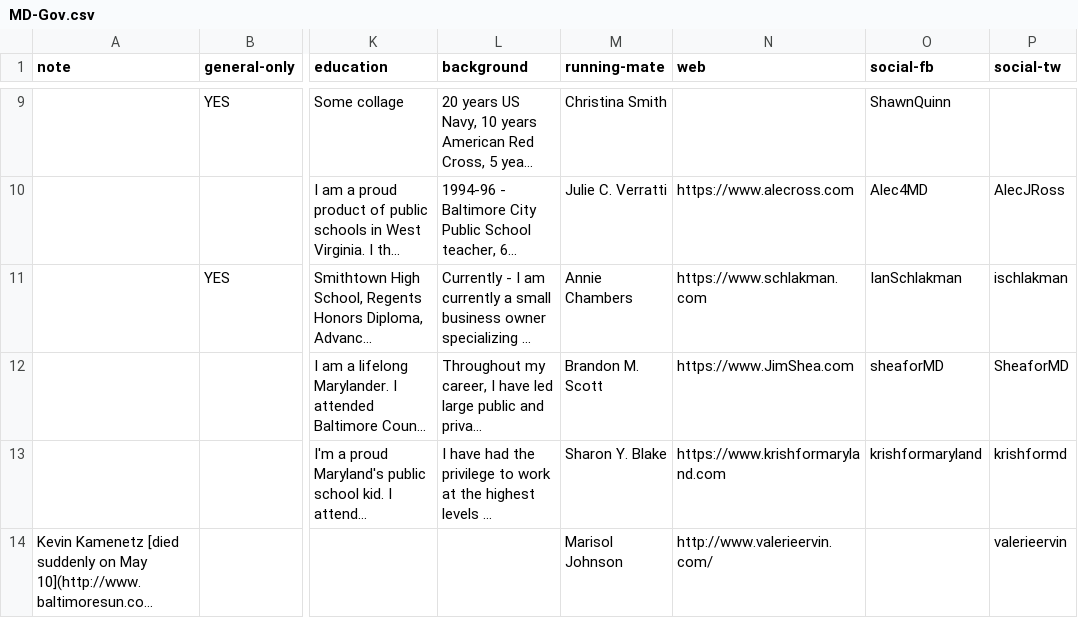
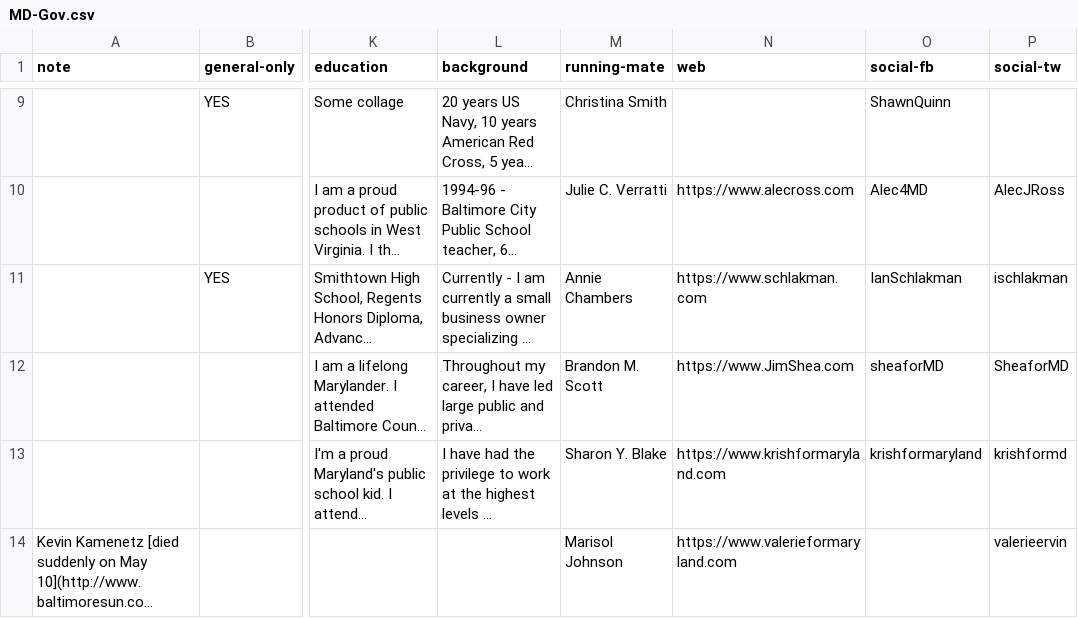
Before and after one commit to baltimore-sun-data/voter-guide-2018, a CSV file: csv/MD-Gov.csv, drawn as a sheet; only a part is shown, gaps mark what is left out; long unchanged cells end in …; the diff names each change by its address in the sheet, - before the commit and + after, or states it on an @@ line.

Commit message:
CSV: Update VE website (#71)

```diff
--- a/csv/MD-Gov.csv
+++ b/csv/MD-Gov.csv
-N14 (web): http://www.valerieervin.com/
+N14 (web): https://www.valerieformaryland.com
```
